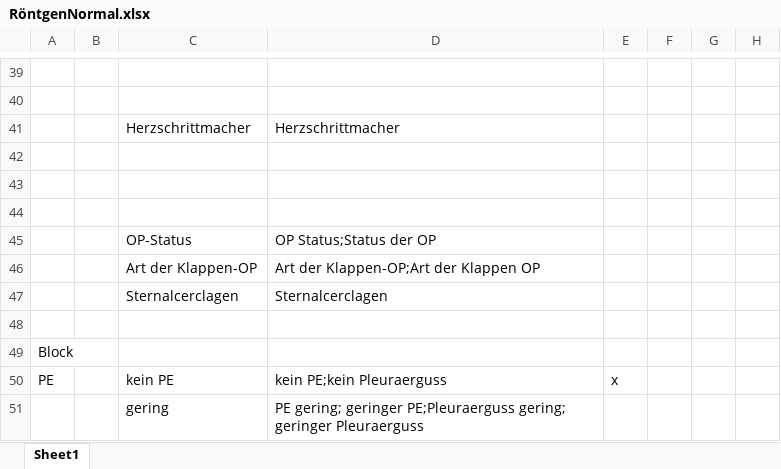
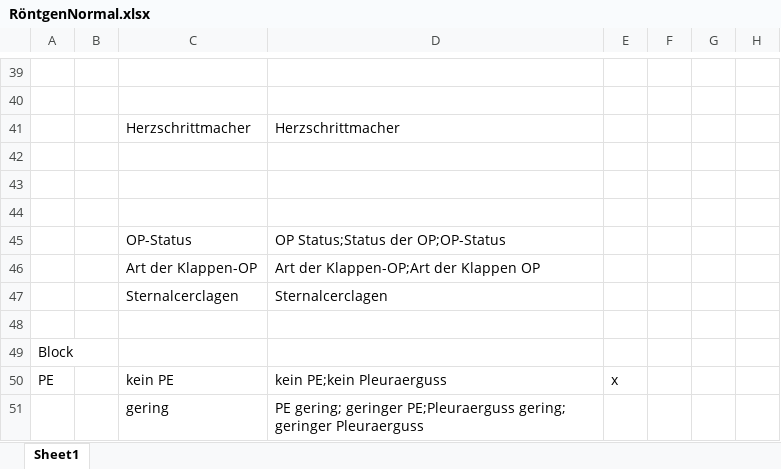
Before and after one commit to AmarHek/RadioSpeech, an Excel workbook: Schablonen/RöntgenNormal.xlsx, sheet Sheet1, drawn as a sheet; only a part is shown, gaps mark what is left out; values as stored, in another font and other column widths than the file's, no borders; charts and pictures not drawn; the diff names each change by its address in the sheet, - before the commit and + after, or states it on an @@ line.

Commit message:
Modified RöntgenNormal.xlsx, added "OP-Status synonym"

```diff
--- a/Schablonen/RöntgenNormal.xlsx (sheet Sheet1)
+++ b/Schablonen/RöntgenNormal.xlsx (sheet Sheet1)
-D45: OP Status;Status der OP
+D45: OP Status;Status der OP;OP-Status
```
Also changed, not shown: charts or pictures.
